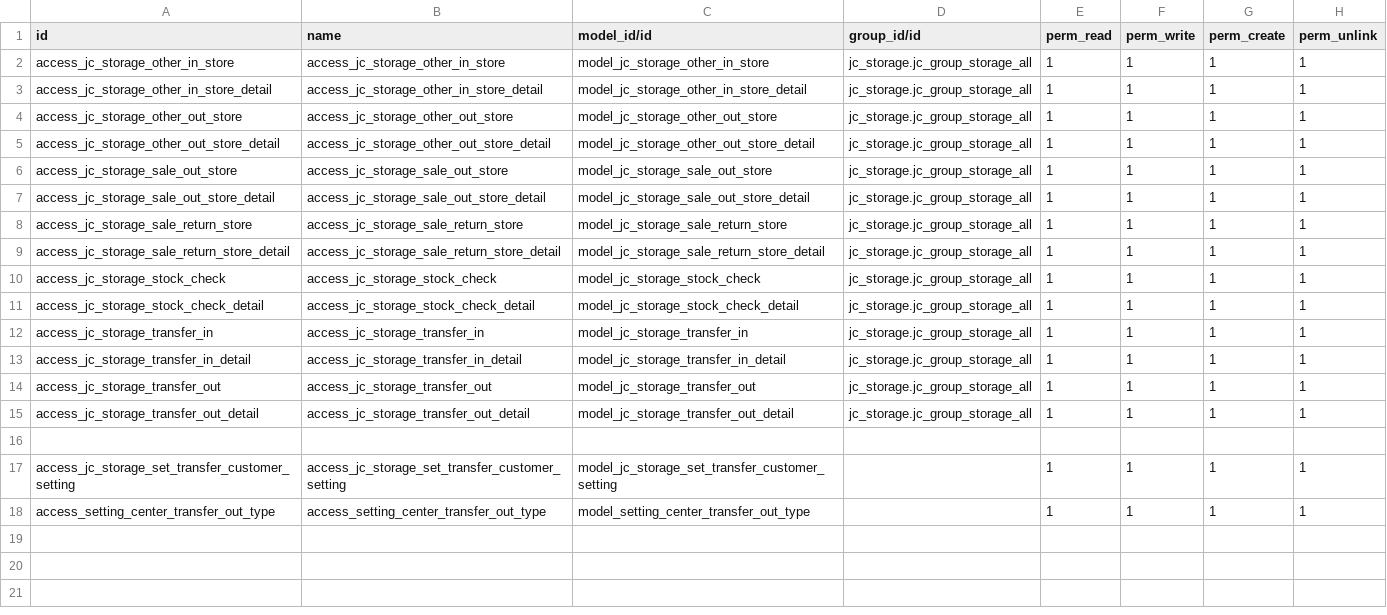
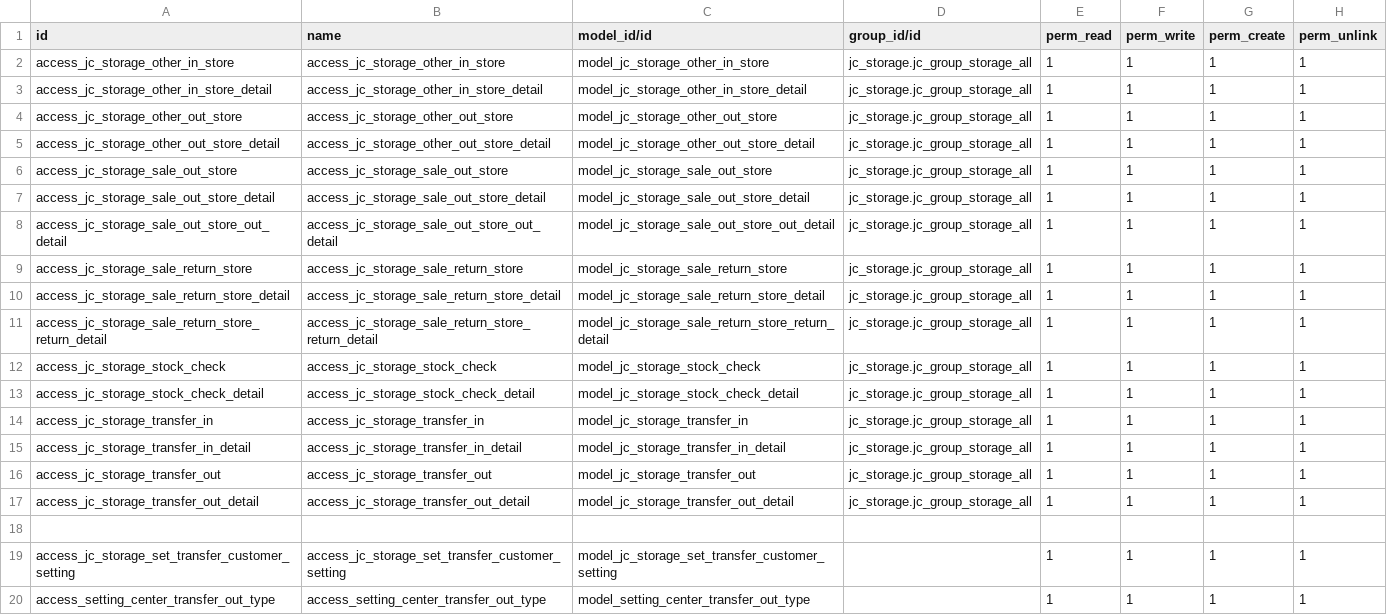
Before and after one commit to Eric2015-8/studyDemo, a CSV file: jc_storage/security/ir.model.access.csv, drawn as a sheet; the diff names each change by its address in the sheet, - before the commit and + after, or states it on an @@ line.

Commit message:
新添加的明细，忘了加权限

```diff
--- a/jc_storage/security/ir.model.access.csv
+++ b/jc_storage/security/ir.model.access.csv
+row 8: access_jc_storage_sale_out_store_out_detail | access_jc_storage_sale_out_store_out_detail | model_jc_storage_sale_out_store_out_detail | jc_storage.jc_group_storage_all | 1 | 1 | 1 | 1
+row 11: access_jc_storage_sale_return_store_return_detail | access_jc_storage_sale_return_store_return_detail | model_jc_storage_sale_return_store_return_detail | jc_storage.jc_group_storage_all | 1 | 1 | 1 | 1
```
